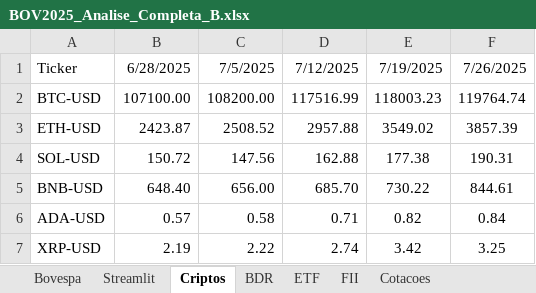
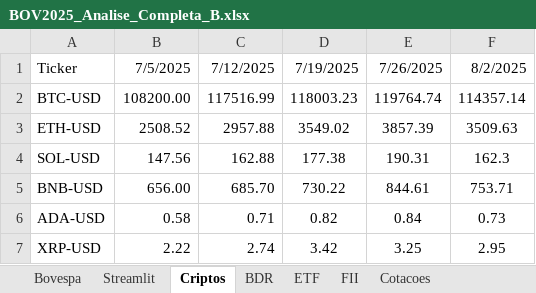
Before and after one commit to Mpctba/painel-analise-ativos, an Excel workbook: BOV2025_Analise_Completa_B.xlsx, sheet Criptos, drawn as a sheet; values as stored, in another font and other column widths than the file's, no borders; removed rows and columns are numbered as before the commit, all else as after; the diff names each change by its address in the sheet, - before the commit and + after, or states it on an @@ line.

```diff
--- a/BOV2025_Analise_Completa_B.xlsx (sheet Criptos)
+++ b/BOV2025_Analise_Completa_B.xlsx (sheet Criptos)
-column B, rows 1-7: 6/28/2025 | 107100.00 | 2423.87 | 150.72 | 648.40 | 0.57 | 2.19
+column F, rows 1-7: 8/2/2025 | 114357.14 | 3509.63 | 162.3 | 753.71 | 0.73 | 2.95
```
Also changed, not shown: sheet Bovespa, sheet Streamlit, sheet BDR, sheet ETF, sheet FII, formulas that keep their value, hidden cells.
